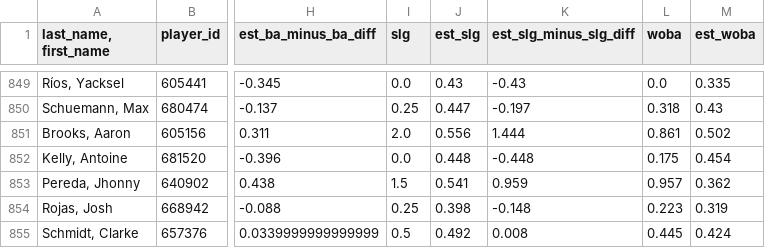
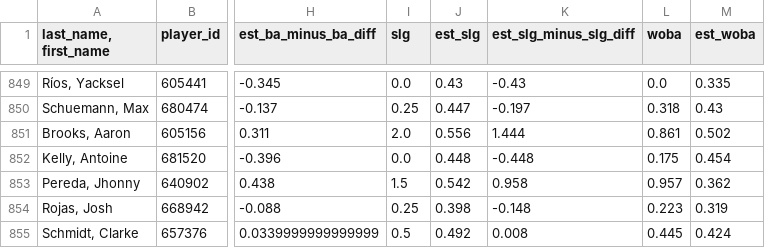
Before and after one commit to jloreto9/vision360, a CSV file: data/pitching_expected.csv, drawn as a sheet; only a part is shown, gaps mark what is left out; the diff covers the shown part only; the diff names each change by its address in the sheet, - before the commit and + after, or states it on an @@ line.

```diff
--- a/data/pitching_expected.csv
+++ b/data/pitching_expected.csv
-J853 (est_slg): 0.541
+J853 (est_slg): 0.542
-K853 (est_slg_minus_slg_diff): 0.959
+K853 (est_slg_minus_slg_diff): 0.958
```
Also changed, not shown: 12 edited cells elsewhere in this file, data/batting.csv, data/batting_expected.csv, 4 other files.
